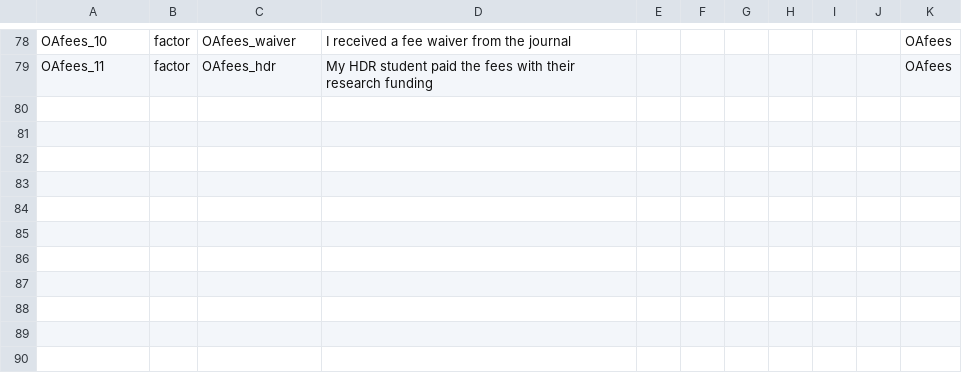
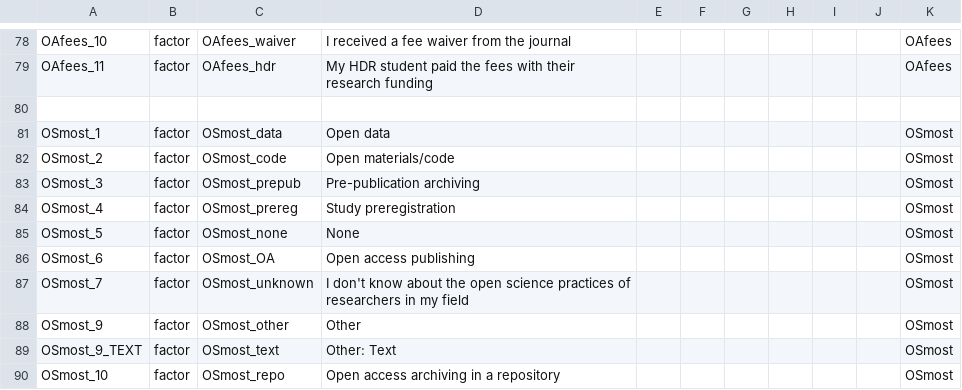
Before and after one commit to jlbeaudry/SOSTF_2019, a CSV file: survey/data/os_metadata_good.csv, drawn as a sheet; only a part is shown, gaps mark what is left out.

Commit message:
add metadata for OS most common practices

```diff
--- a/survey/data/os_metadata_good.csv
+++ b/survey/data/os_metadata_good.csv
@@ -79 +79,12 @@ OAfees_10,factor,OAfees_waiver,I received a fee waiver from the journal,,,,,,,OA
 OAfees_11,factor,OAfees_hdr,My HDR student paid the fees with their research funding,,,,,,,OAfees
+,,,,,,,,,,
+OSmost_1,factor,OSmost_data,Open data,,,,,,,OSmost
+OSmost_2,factor,OSmost_code,Open materials/code,,,,,,,OSmost
+OSmost_3,factor,OSmost_prepub,Pre-publication archiving,,,,,,,OSmost
+OSmost_4,factor,OSmost_prereg,Study preregistration,,,,,,,OSmost
+OSmost_5,factor,OSmost_none,None,,,,,,,OSmost
+OSmost_6,factor,OSmost_OA,Open access publishing,,,,,,,OSmost
+OSmost_7,factor,OSmost_unknown,I don't know about the open science practices of researchers in my field,,,,,,,OSmost
+OSmost_9,factor,OSmost_other,Other,,,,,,,OSmost
+OSmost_9_TEXT,factor,OSmost_text,Other: Text,,,,,,,OSmost
+OSmost_10,factor,OSmost_repo,Open access archiving in a repository,,,,,,,OSmost
```
